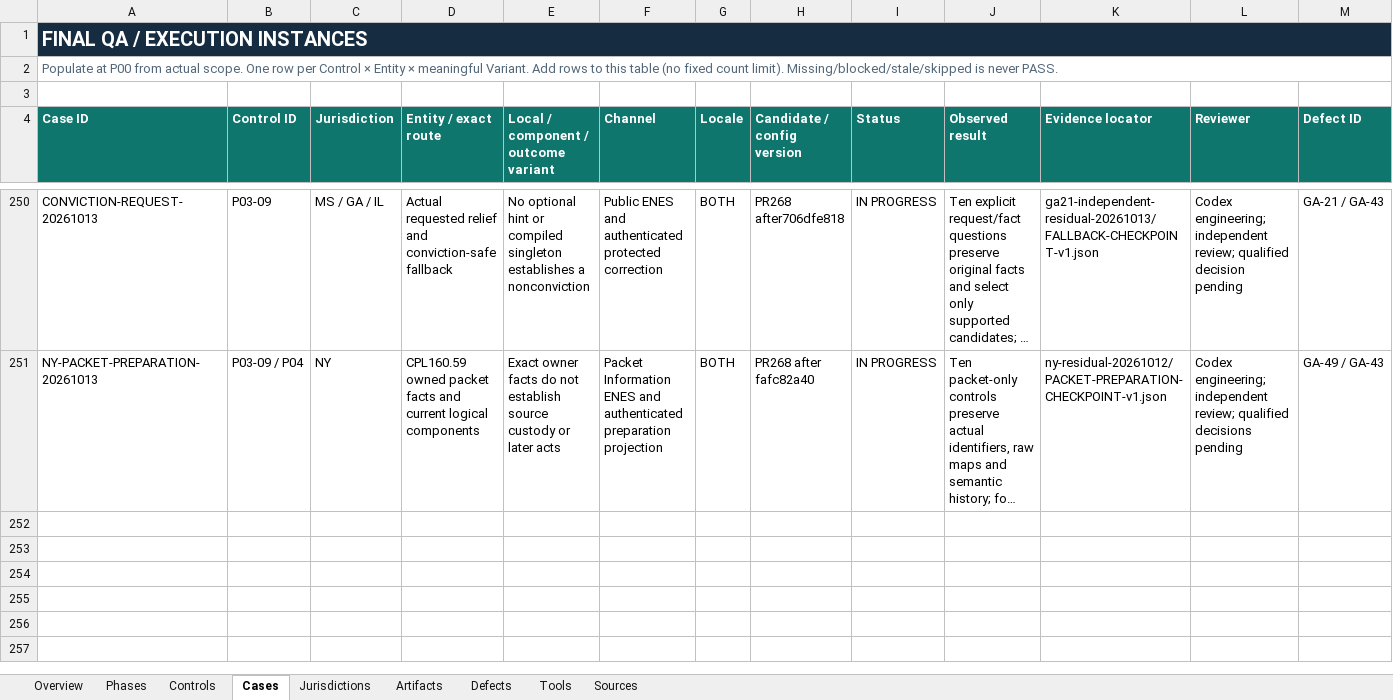
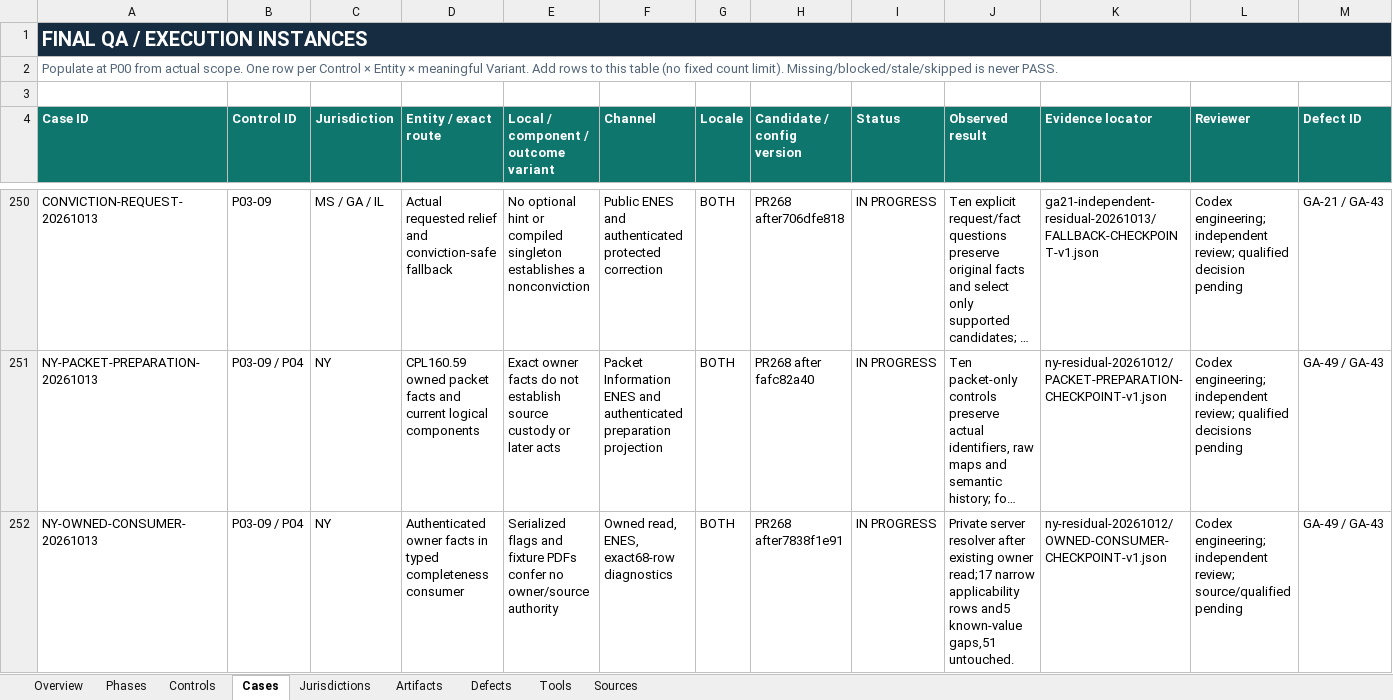
Before and after one commit to Roger-LegalEase/legalease-partner-dashboard-clean, an Excel workbook: qa/grade-a/ExpungementAI_Final_QA_Checklist.xlsx, sheet Cases, drawn as a sheet; only a part is shown, gaps mark what is left out; long unchanged cells end in …; values as stored, in another font and other column widths than the file's, no borders; conditional formats and table styles not drawn; rows hold the shown columns only; the diff names each change by its address in the sheet, - before the commit and + after, or states it on an @@ line.

Commit message:
Connect owned NY facts to source-bound completeness diagnostics

```diff
--- a/qa/grade-a/ExpungementAI_Final_QA_Checklist.xlsx (sheet Cases)
+++ b/qa/grade-a/ExpungementAI_Final_QA_Checklist.xlsx (sheet Cases)
+row 252: NY-OWNED-CONSUMER-20261013 | P03-09 / P04 | NY | Authenticated owner facts in typed completeness consumer | Serialized flags and fixture PDFs confer no owner/source authority | Owned read, ENES, exact68-row diagnostics | BOTH | PR268 after7838f1e91 | IN PROGRESS | Private server resolver after existing owner read;17 narrow applicability rows and5 known-value gaps,51 untouched. | ny-residual-20261012/OWNED-CONSUMER-CHECKPOINT-v1.json | Codex engineering; independent review; source/qualified pending | GA-49 / GA-43
```
Also changed, not shown: 6 other files.
